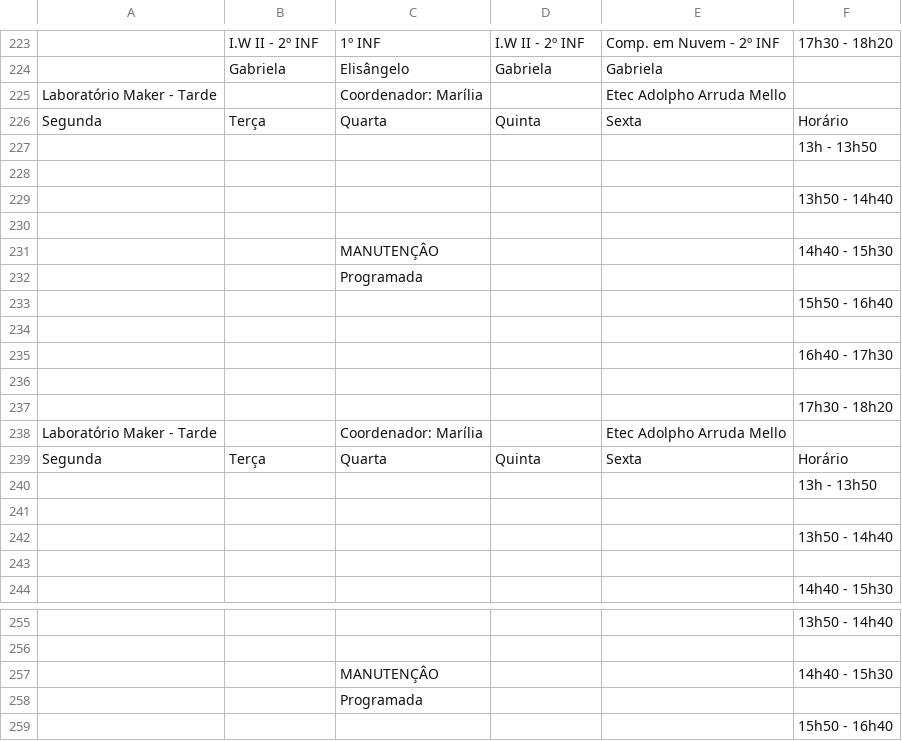
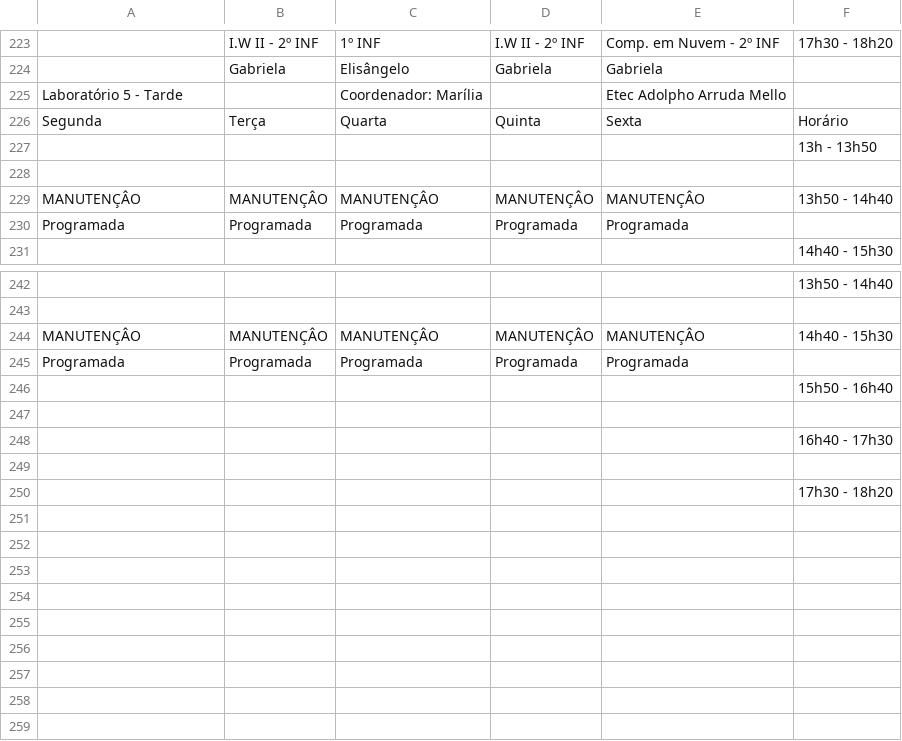
Before and after one commit to aprendendonuvem/arquivos, a CSV file: laboratorios2.csv, drawn as a sheet; only a part is shown, gaps mark what is left out; the shorter side is filled out with more unchanged rows; removed rows and columns are numbered as before the commit, all else as after; the diff names each change by its address in the sheet, - before the commit and + after, or states it on an @@ line.

Commit message:
Update laboratorios2.csv

```diff
--- a/laboratorios2.csv
+++ b/laboratorios2.csv
-A225: Laboratório Maker - Tarde
+A225: Laboratório 5 - Tarde
-row 229:  |  |  |  |  | 13h50 - 14h40
-row 229: (empty)
+row 229: MANUTENÇÂO | MANUTENÇÂO | MANUTENÇÂO | MANUTENÇÂO | MANUTENÇÂO | 13h50 - 14h40
-row 231:  |  | MANUTENÇÂO |  |  | 14h40 - 15h30
-row 232:  |  | Programada
-row 233:  |  |  |  |  | 15h50 - 16h40
-row 230: (empty)
+row 230: Programada | Programada | Programada | Programada | Programada
-row 235:  |  |  |  |  | 16h40 - 17h30
-row 236: (empty)
-row 237:  |  |  |  |  | 17h30 - 18h20
-row 238: Laboratório Maker - Tarde |  | Coordenador: Marília |  | Etec Adolpho Arruda Mello
-row 239: Segunda | Terça | Quarta | Quinta | Sexta | Horário
-row 240:  |  |  |  |  | 13h - 13h50
-row 241: (empty)
-row 242:  |  |  |  |  | 13h50 - 14h40
-row 243: (empty)
-row 257:  |  | MANUTENÇÂO |  |  | 14h40 - 15h30
-row 258:  |  | Programada
+row 244: MANUTENÇÂO | MANUTENÇÂO | MANUTENÇÂO | MANUTENÇÂO | MANUTENÇÂO | 14h40 - 15h30
+row 245: Programada | Programada | Programada | Programada | Programada
```
